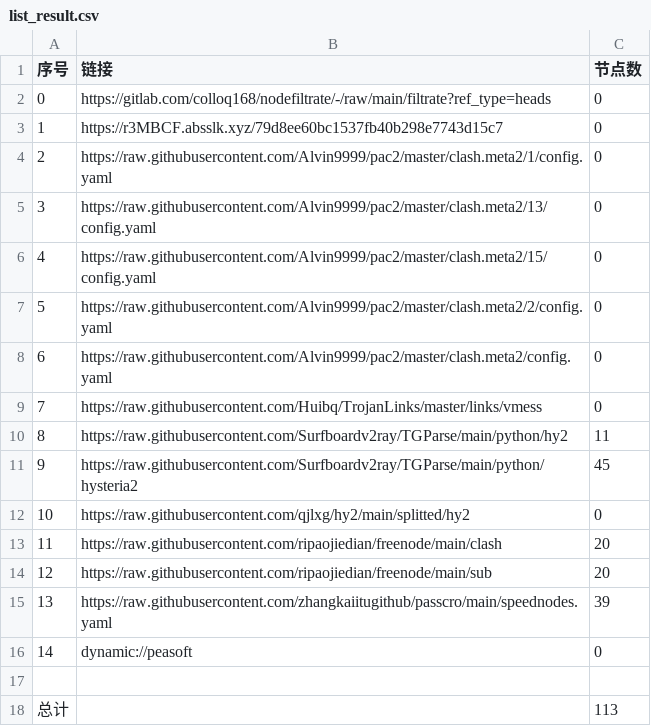
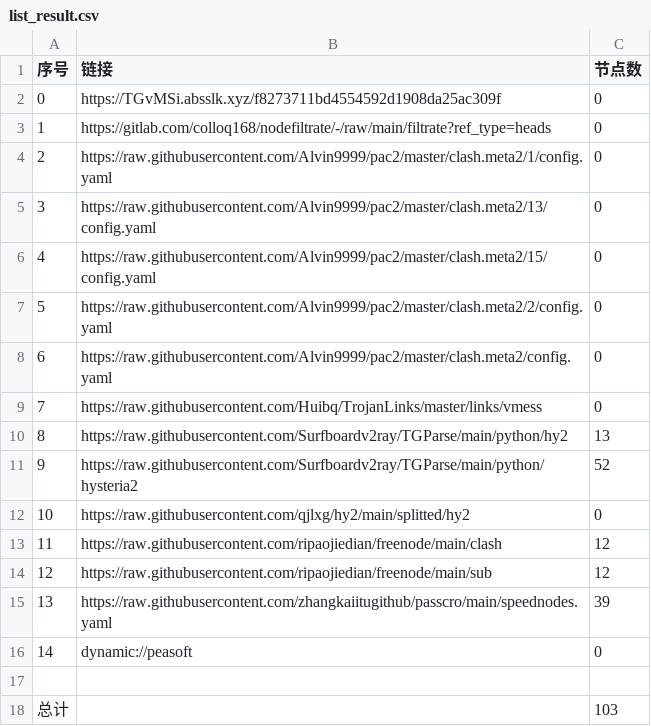
Before and after one commit to xiao33521/AutoMergePublicNodes33521, a CSV file: list_result.csv, drawn as a sheet.

```diff
--- a/list_result.csv
+++ b/list_result.csv
@@ -1,4 +1,4 @@
 序号,链接,节点数
-0,https://gitlab.com/colloq168/nodefiltrate/-/raw/main/filtrate?ref_type=heads,0
-1,https://r3MBCF.absslk.xyz/79d8ee60bc1537fb40b298e7743d15c7,0
+0,https://TGvMSi.absslk.xyz/f8273711bd4554592d1908da25ac309f,0
+1,https://gitlab.com/colloq168/nodefiltrate/-/raw/main/filtrate?ref_type=heads,0
 2,https://raw.githubusercontent.com/Alvin9999/pac2/master/clash.meta2/1/config.yaml,0
@@ -9,7 +9,7 @@
 7,https://raw.githubusercontent.com/Huibq/TrojanLinks/master/links/vmess,0
-8,https://raw.githubusercontent.com/Surfboardv2ray/TGParse/main/python/hy2,11
-9,https://raw.githubusercontent.com/Surfboardv2ray/TGParse/main/python/hysteria2,45
+8,https://raw.githubusercontent.com/Surfboardv2ray/TGParse/main/python/hy2,13
+9,https://raw.githubusercontent.com/Surfboardv2ray/TGParse/main/python/hysteria2,52
 10,https://raw.githubusercontent.com/qjlxg/hy2/main/splitted/hy2,0
-11,https://raw.githubusercontent.com/ripaojiedian/freenode/main/clash,20
-12,https://raw.githubusercontent.com/ripaojiedian/freenode/main/sub,20
+11,https://raw.githubusercontent.com/ripaojiedian/freenode/main/clash,12
+12,https://raw.githubusercontent.com/ripaojiedian/freenode/main/sub,12
 13,https://raw.githubusercontent.com/zhangkaiitugithub/passcro/main/speednodes.yaml,39
@@ -17,2 +17,2 @@
 
-总计,,113
+总计,,103
```
Also changed, not shown: 15 other files.
